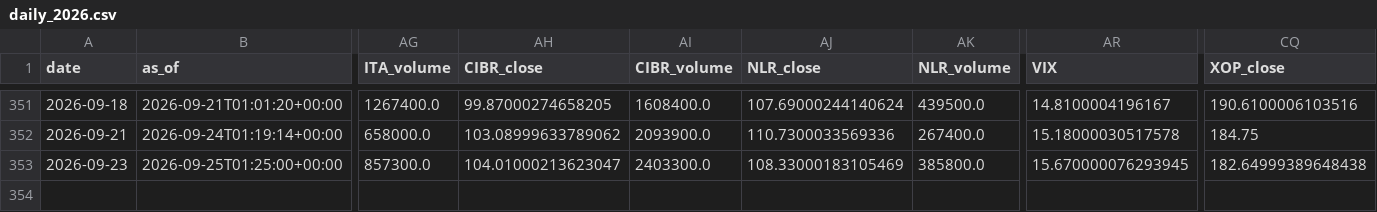
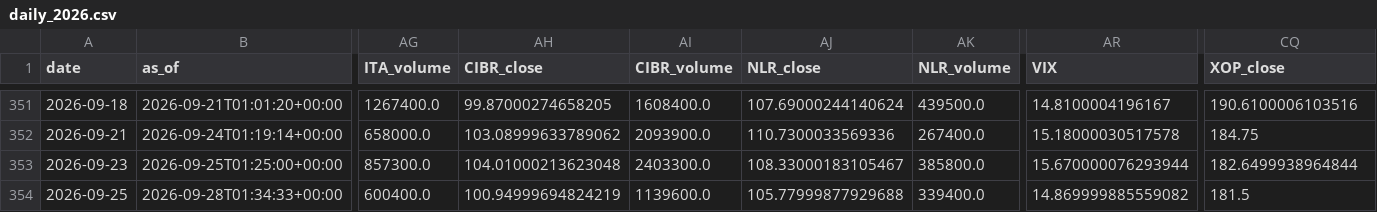
Before and after one commit to daifulee/invictus-data, a CSV file: data/daily_2026.csv, drawn as a sheet; only a part is shown, gaps mark what is left out; rows hold the shown columns only; the diff names each change by its address in the sheet, - before the commit and + after, or states it on an @@ line.

Commit message:
daily: 2026-09-28 data update [skip ci]

```diff
--- a/data/daily_2026.csv
+++ b/data/daily_2026.csv
-AH353 (CIBR_close): 104.01000213623047
+AH353 (CIBR_close): 104.01000213623048
-AJ353 (NLR_close): 108.33000183105469
+AJ353 (NLR_close): 108.33000183105467
-AR353 (VIX): 15.670000076293945
+AR353 (VIX): 15.670000076293944
-CQ353 (XOP_close): 182.64999389648438
+CQ353 (XOP_close): 182.6499938964844
+row 354: 2026-09-25 | 2026-09-28T01:34:33+00:00 | 600400.0 | 100.94999694824219 | 1139600.0 | 105.77999877929688 | 339400.0 | 14.869999885559082 | 181.5
```
Also changed, not shown: 1 other file.
